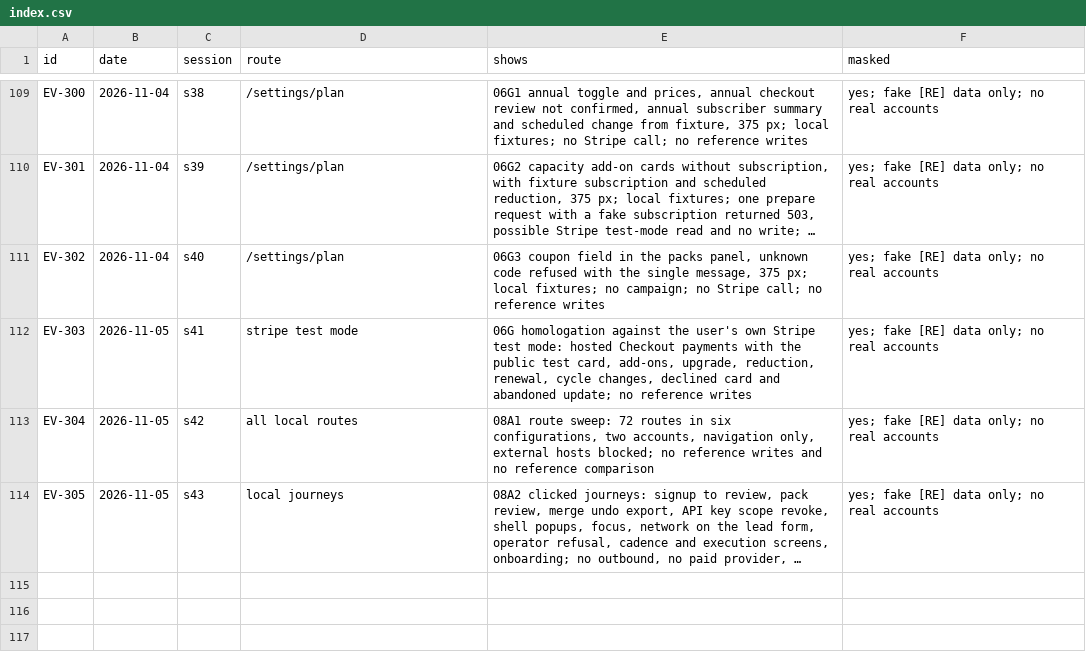
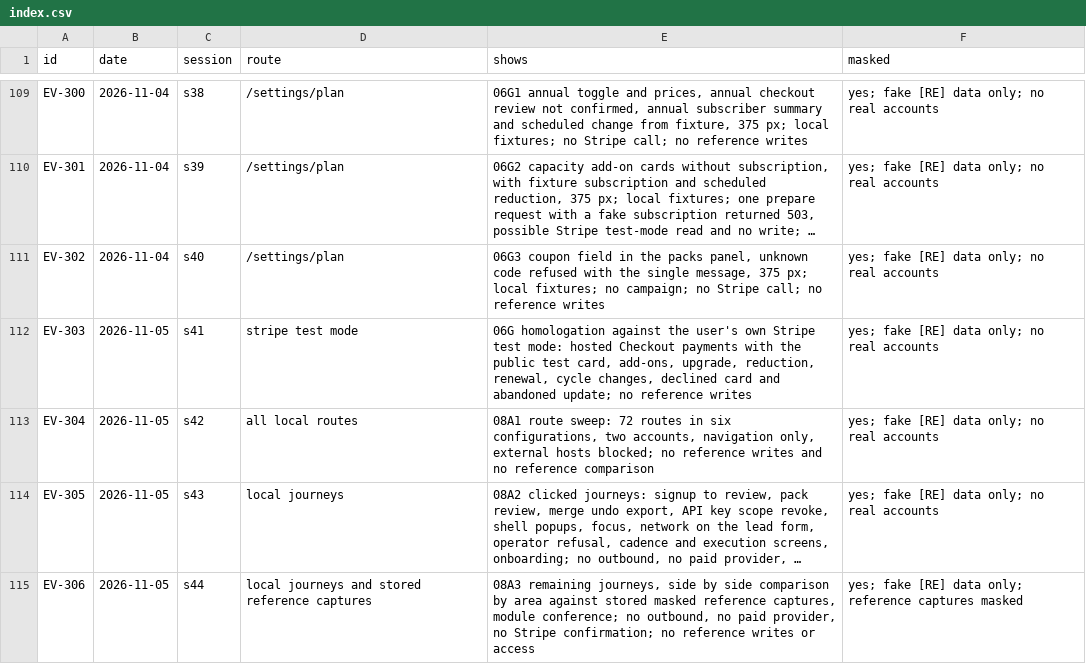
Before and after one commit to schultz0z0/Prometeus-Cadence, a CSV file: docs/reverse-engineering/visual-2026-10-25/evidence/index.csv, drawn as a sheet; only a part is shown, gaps mark what is left out; long unchanged cells end in …; the diff names each change by its address in the sheet, - before the commit and + after, or states it on an @@ line.

```diff
--- a/docs/reverse-engineering/visual-2026-10-25/evidence/index.csv
+++ b/docs/reverse-engineering/visual-2026-10-25/evidence/index.csv
+row 115: EV-306 | 2026-11-05 | s44 | local journeys and stored reference captures | 08A3 remaining journeys, side by side comparison by area against stored masked reference captures, module conference; no outbound, no paid provider, no Stripe confirmation; no reference writes or access | yes; fake [RE] data only; reference captures masked
```
Also changed, not shown: docs/reverse-engineering/visual-2026-10-25/sandbox/ledger.csv, 20 other files.
